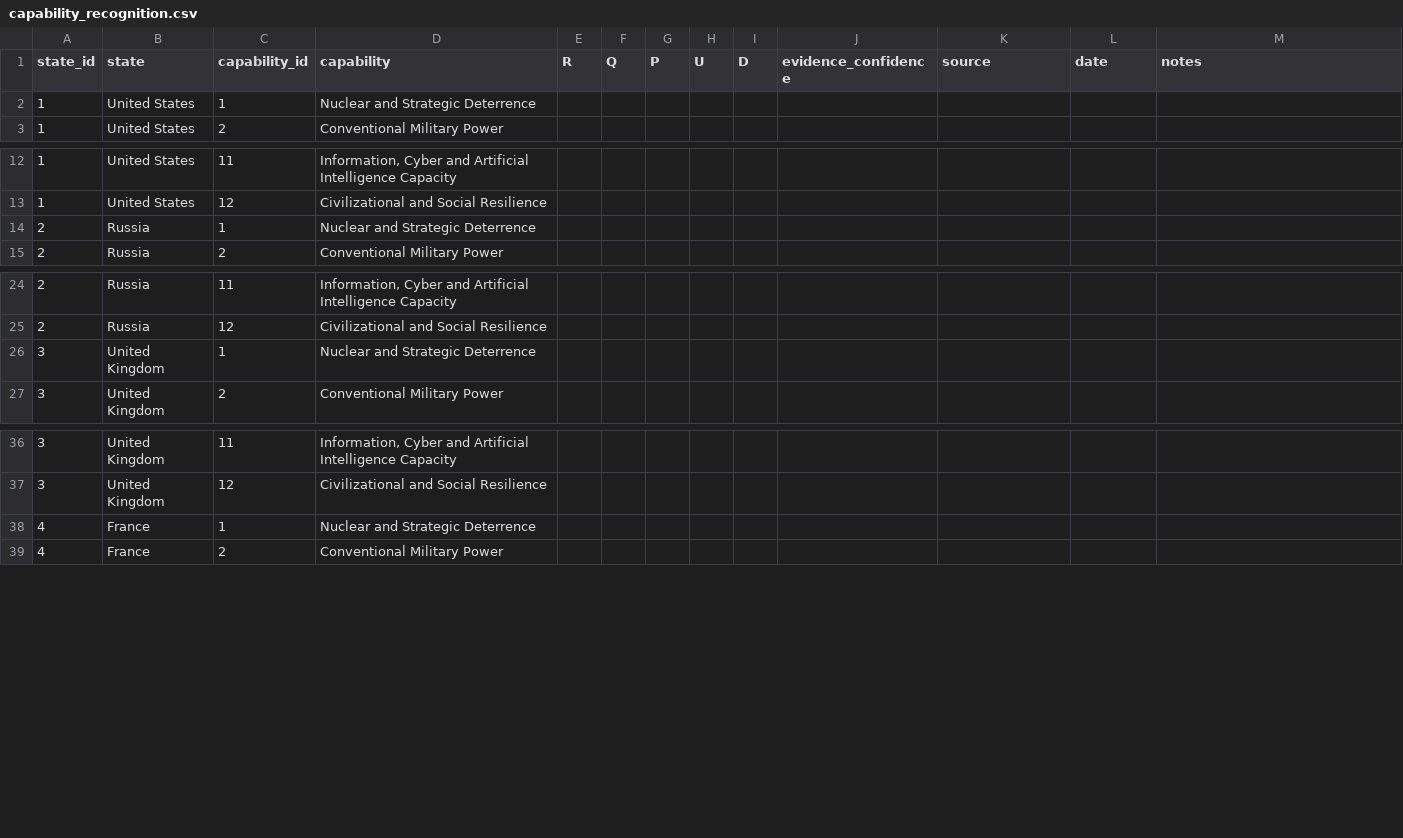
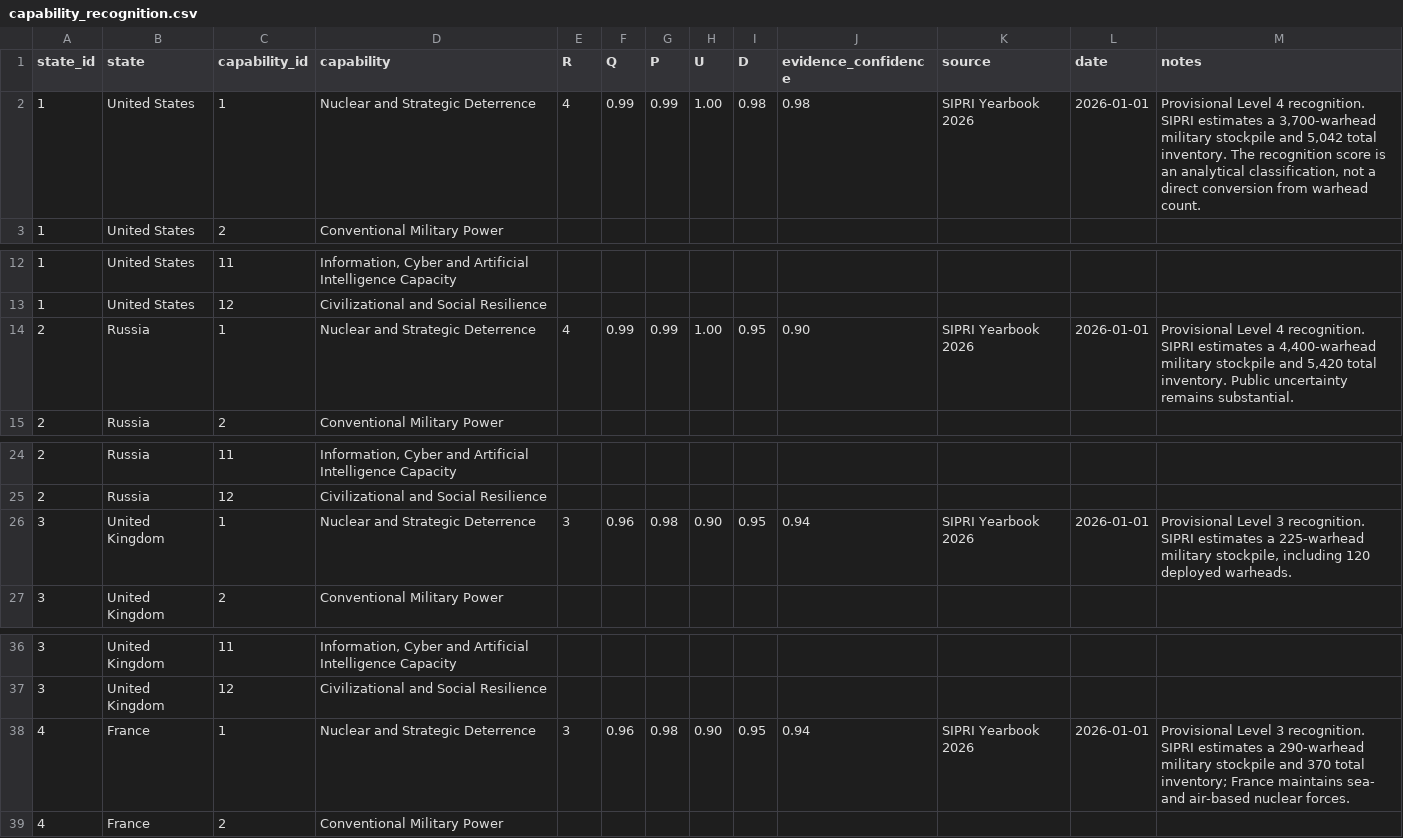
Before and after one commit to TheRealoliGARCH/12SCS, a CSV file: data/capability_recognition.csv, drawn as a sheet; only a part is shown, gaps mark what is left out; the diff covers the shown part only.

Commit message:
Populate provisional nuclear-capability recognition observations

```diff
--- a/data/capability_recognition.csv
+++ b/data/capability_recognition.csv
@@ -1,3 +1,3 @@
 state_id,state,capability_id,capability,R,Q,P,U,D,evidence_confidence,source,date,notes
-1,United States,1,Nuclear and Strategic Deterrence,,,,,,,,,
+1,United States,1,Nuclear and Strategic Deterrence,4,0.99,0.99,1.00,0.98,0.98,SIPRI Yearbook 2026,2026-01-01,"Provisional Level 4 recognition. SIPRI estimates a 3,700-warhead military stockpile and 5,042 total inventory. The recognition score is an analytical classification, not a direct conversion from warhead count."
 1,United States,2,Conventional Military Power,,,,,,,,,
@@ -13,3 +13,3 @@ state_id,state,capability_id,capability,R,Q,P,U,D,evidence_confidence,source,dat
 1,United States,12,Civilizational and Social Resilience,,,,,,,,,
-2,Russia,1,Nuclear and Strategic Deterrence,,,,,,,,,
+2,Russia,1,Nuclear and Strategic Deterrence,4,0.99,0.99,1.00,0.95,0.90,SIPRI Yearbook 2026,2026-01-01,"Provisional Level 4 recognition. SIPRI estimates a 4,400-warhead military stockpile and 5,420 total inventory. Public uncertainty remains substantial."
 2,Russia,2,Conventional Military Power,,,,,,,,,
@@ -25,3 +25,3 @@ state_id,state,capability_id,capability,R,Q,P,U,D,evidence_confidence,source,dat
 2,Russia,12,Civilizational and Social Resilience,,,,,,,,,
-3,United Kingdom,1,Nuclear and Strategic Deterrence,,,,,,,,,
+3,United Kingdom,1,Nuclear and Strategic Deterrence,3,0.96,0.98,0.90,0.95,0.94,SIPRI Yearbook 2026,2026-01-01,"Provisional Level 3 recognition. SIPRI estimates a 225-warhead military stockpile, including 120 deployed warheads."
 3,United Kingdom,2,Conventional Military Power,,,,,,,,,
@@ -37,3 +37,3 @@ state_id,state,capability_id,capability,R,Q,P,U,D,evidence_confidence,source,dat
 3,United Kingdom,12,Civilizational and Social Resilience,,,,,,,,,
-4,France,1,Nuclear and Strategic Deterrence,,,,,,,,,
+4,France,1,Nuclear and Strategic Deterrence,3,0.96,0.98,0.90,0.95,0.94,SIPRI Yearbook 2026,2026-01-01,"Provisional Level 3 recognition. SIPRI estimates a 290-warhead military stockpile and 370 total inventory; France maintains sea- and air-based nuclear forces."
 4,France,2,Conventional Military Power,,,,,,,,,
```
Also changed, not shown: 48 edited cells elsewhere in this file.
